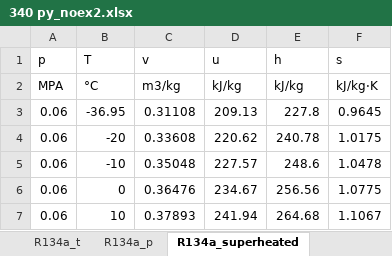
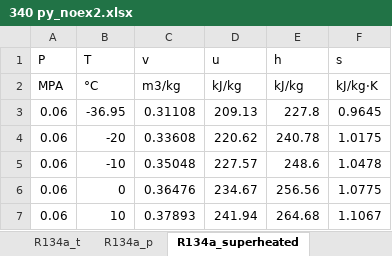
Before and after one commit to arnoengineering/QTExtra, an Excel workbook: 340 py_noex2.xlsx, sheet R134a_superheated, drawn as a sheet; only a part is shown; values as stored, in another font and other column widths than the file's, no borders; the diff names each change by its address in the sheet, - before the commit and + after, or states it on an @@ line.

```diff
--- a/340 py_noex2.xlsx (sheet R134a_superheated)
+++ b/340 py_noex2.xlsx (sheet R134a_superheated)
-A1: p
+A1: P
```
Also changed, not shown: sheet R134a_p, sheet R134a_t, sheet water_p, sheet water_t, 1 other file.
